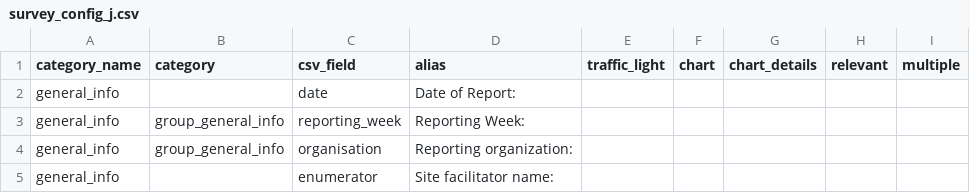
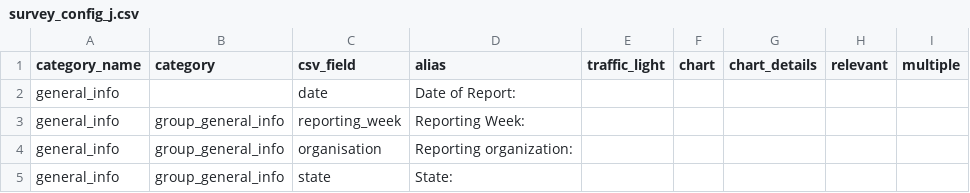
Before and after one commit to CartONG-staff/Nigeria-Opsmap, a CSV file: data/survey_config_j.csv, drawn as a sheet; only a part is shown; the shorter side is filled out with more unchanged rows; the diff covers the shown part only.

```diff
--- a/data/survey_config_j.csv
+++ b/data/survey_config_j.csv
@@ -4,2 +4 @@ general_info,group_general_info,reporting_week,Reporting Week:,,,,,
 general_info,group_general_info,organisation,Reporting organization:,,,,,
-general_info,,enumerator,Site facilitator name:,,,,,
```
Also changed, not shown: 10 removed rows elsewhere in this file, 19 other files.
